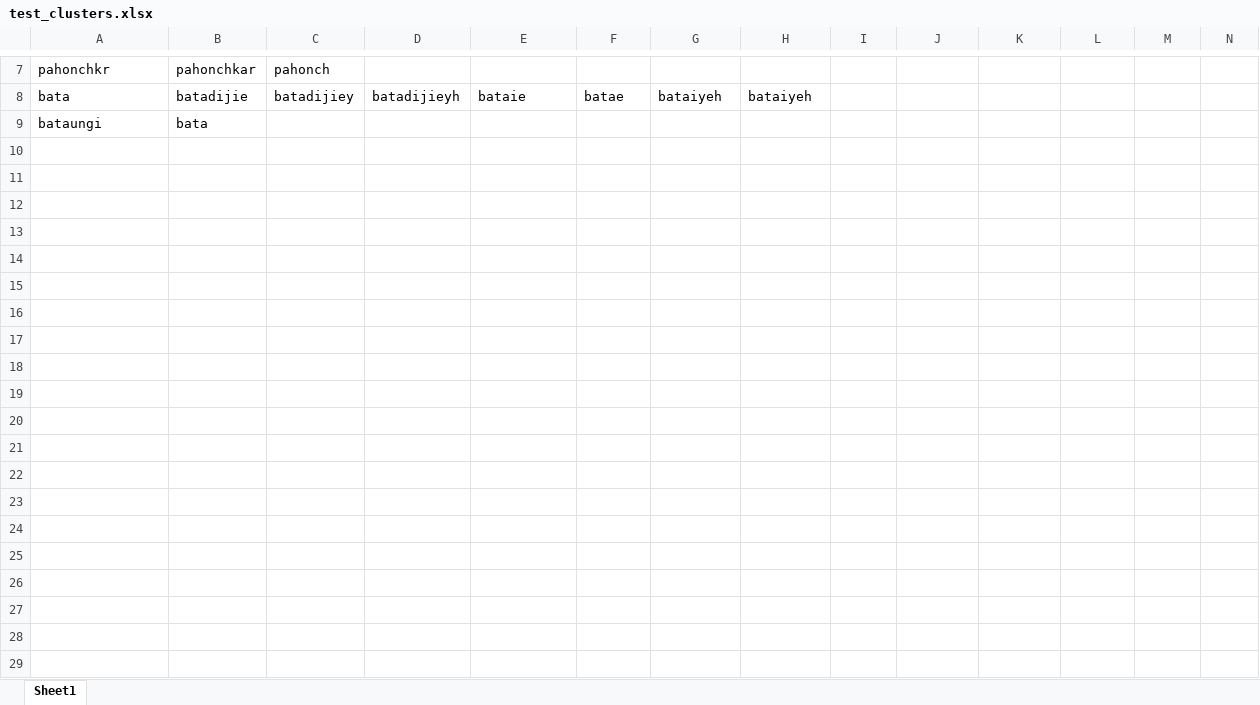
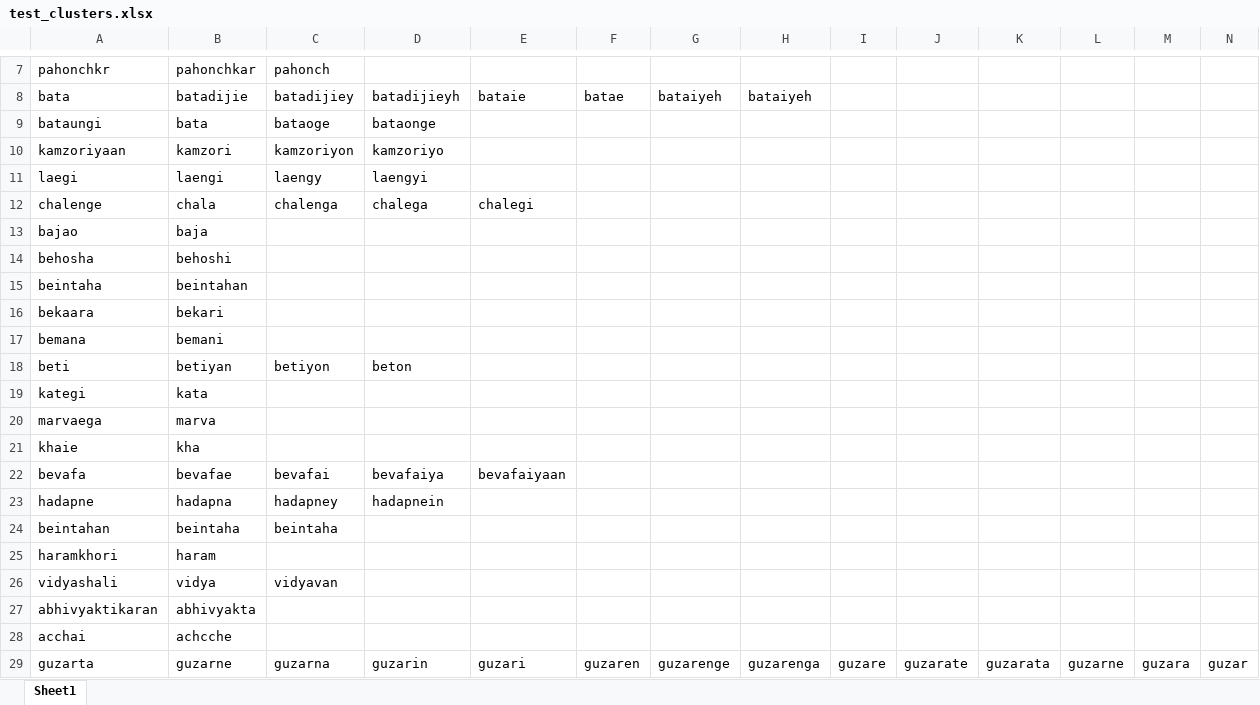
Before and after one commit to HarshTrivedi/HinglishSentiment, an Excel workbook: test_clusters.xlsx, sheet Sheet1, drawn as a sheet; only a part is shown, gaps mark what is left out; values as stored, in another font and other column widths than the file's, no borders; rows hold the shown columns only; the diff names each change by its address in the sheet, - before the commit and + after, or states it on an @@ line.

Commit message:
Add more test clusters , add more stemming and normalizing rules to Continuous testing script.

```diff
--- a/test_clusters.xlsx (sheet Sheet1)
+++ b/test_clusters.xlsx (sheet Sheet1)
-C9: (empty)
+C9: bataoge
-D9: (empty)
+D9: bataonge
+row 10: kamzoriyaan | kamzori | kamzoriyon | kamzoriyo
+row 11: laegi | laengi | laengy | laengyi
+row 12: chalenge | chala | chalenga | chalega | chalegi
+row 13: bajao | baja
+row 14: behosha | behoshi
+row 15: beintaha | beintahan
+row 16: bekaara | bekari
+row 17: bemana | bemani
+row 18: beti | betiyan | betiyon | beton
+row 19: kategi | kata
+row 20: marvaega | marva
+row 21: khaie | kha
+row 22: bevafa | bevafae | bevafai | bevafaiya | bevafaiyaan
+row 23: hadapne | hadapna | hadapney | hadapnein
+row 24: beintahan | beintaha | beintaha
+row 25: haramkhori | haram
+row 26: vidyashali | vidya | vidyavan
+row 27: abhivyaktikaran | abhivyakta
+row 28: acchai | achcche
+row 29: guzarta | guzarne | guzarna | guzarin | guzari | guzaren | guzarenge | guzarenga | guzare | guzarate | guzarata | guzarne | guzara | guzar
```
Also changed, not shown: stemming_rules.xlsx, 2 other files.
